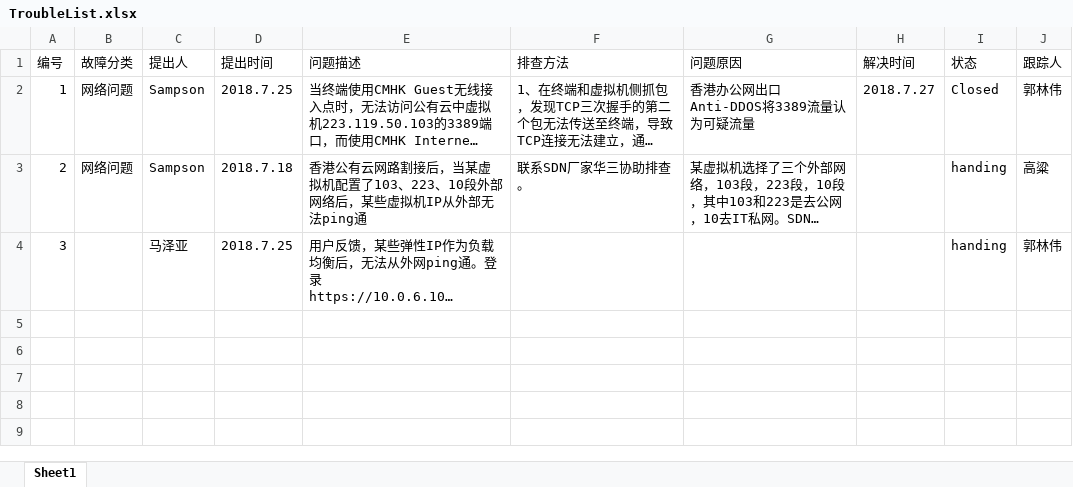
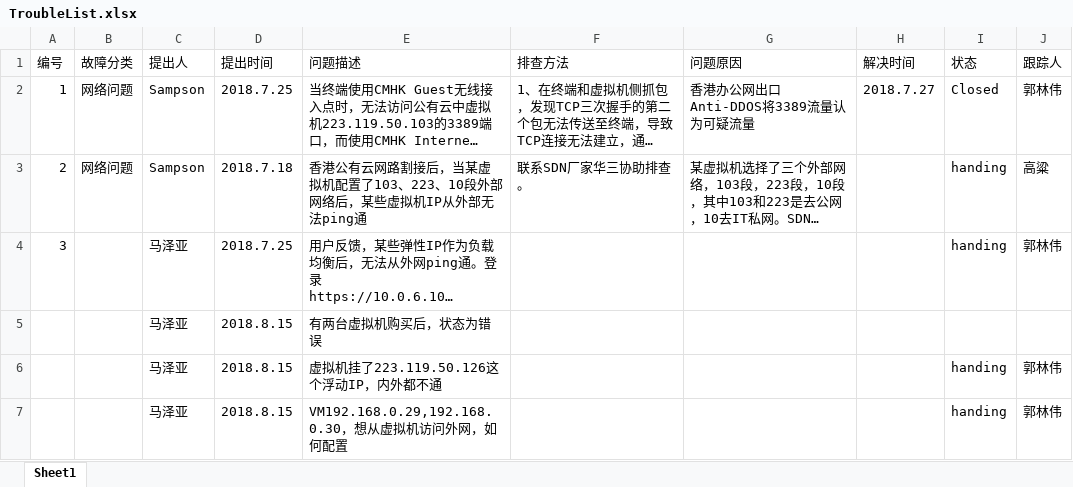
Before and after one commit to guolinwei/WorkLog, an Excel workbook: TroubleList.xlsx, sheet Sheet1, drawn as a sheet; long unchanged cells end in …; values as stored, in another font and other column widths than the file's, no borders; the diff names each change by its address in the sheet, - before the commit and + after, or states it on an @@ line.

```diff
--- a/TroubleList.xlsx (sheet Sheet1)
+++ b/TroubleList.xlsx (sheet Sheet1)
+row 5:  |  | 马泽亚 | 2018.8.15 | 有两台虚拟机购买后，状态为错误
+row 6:  |  | 马泽亚 | 2018.8.15 | 虚拟机挂了223.119.50.126这个浮动IP，内外都不通 |  |  |  | handing | 郭林伟
+row 7:  |  | 马泽亚 | 2018.8.15 | VM192.168.0.29,192.168.0.30，想从虚拟机访问外网，如何配置 |  |  |  | handing | 郭林伟
```
Also changed, not shown: 1 other file.
